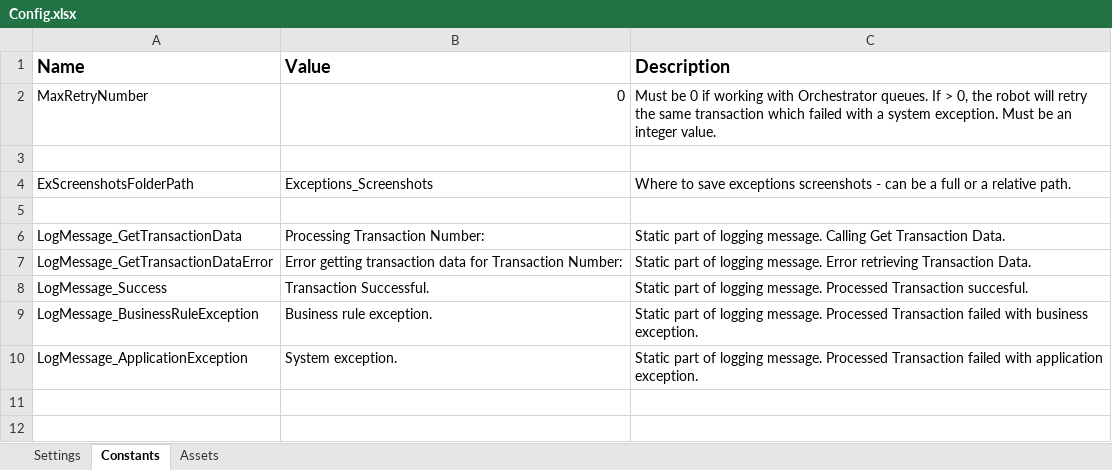
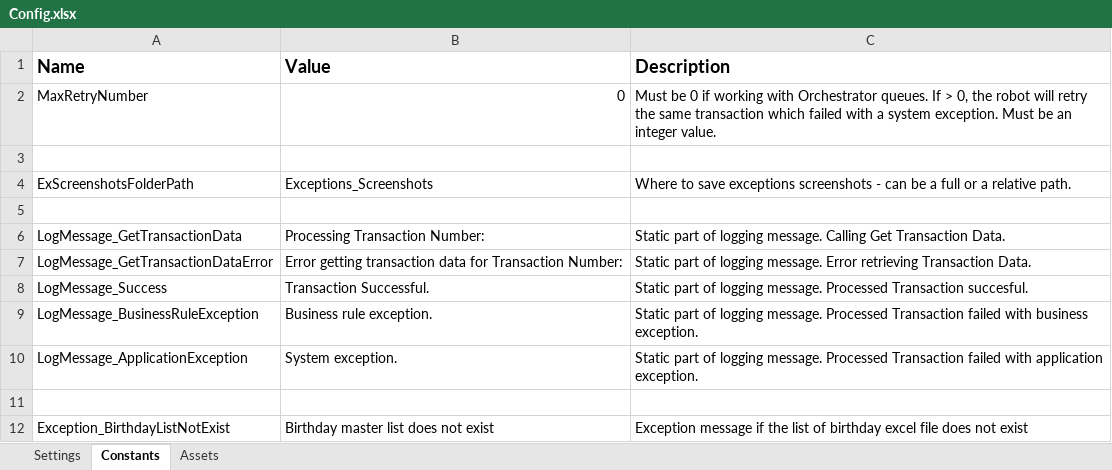
Before and after one commit to ACNChevron/CET_BirthdayGreetings, an Excel workbook: Data/Config.xlsx, sheet Constants, drawn as a sheet; values as stored, in another font and other column widths than the file's, no borders; the diff names each change by its address in the sheet, - before the commit and + after, or states it on an @@ line.

Commit message:
[INITIAL COMMIT] - Filter datatable within number of X days, and also added handling for rows with empty birthday.

```diff
--- a/Data/Config.xlsx (sheet Constants)
+++ b/Data/Config.xlsx (sheet Constants)
+row 11: (empty)
+row 12: Exception_BirthdayListNotExist | Birthday master list does not exist | Exception message if the list of birthday excel file does not exist
```
Also changed, not shown: sheet Settings, 3 other files.
